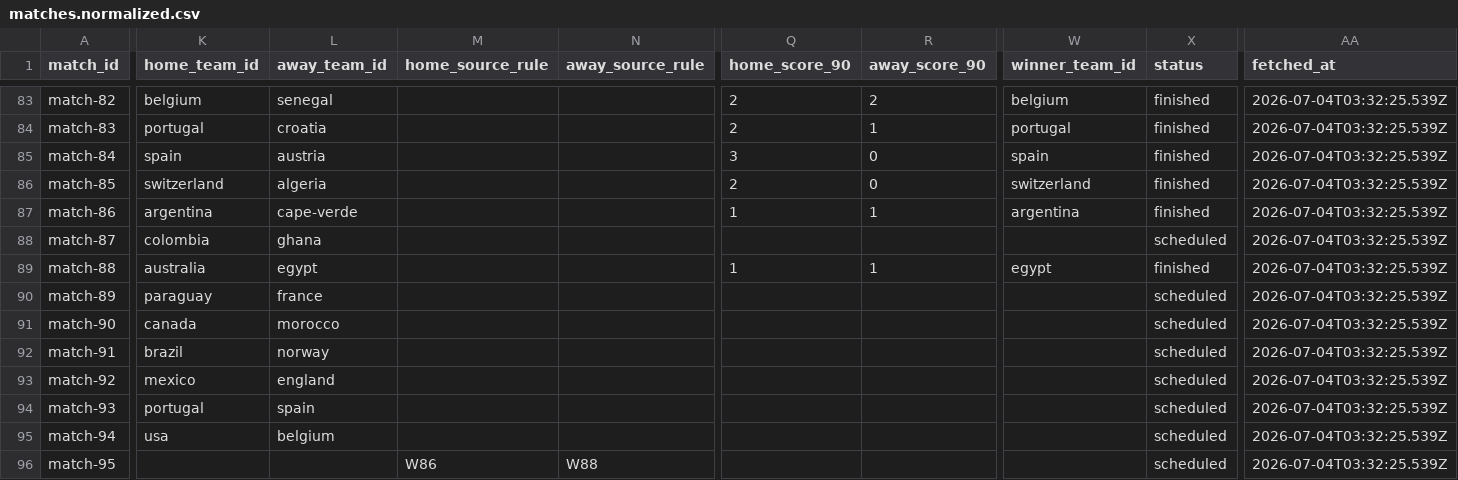
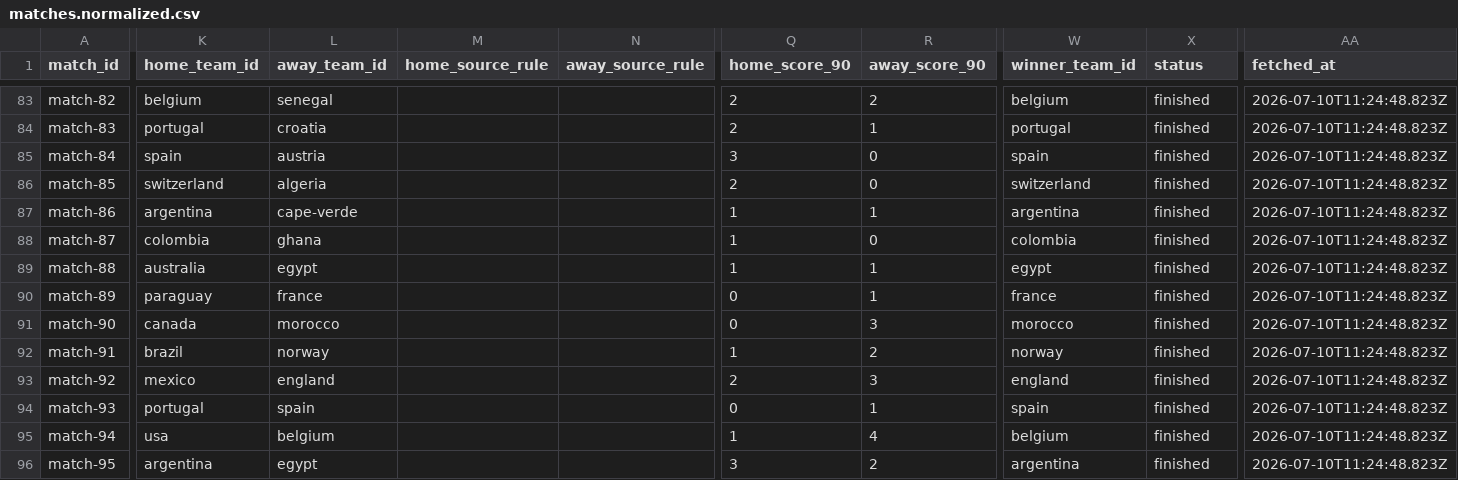
Before and after one commit to tubban1/fde.fan, a CSV file: data/worldcup/processed/matches.normalized.csv, drawn as a sheet; only a part is shown, gaps mark what is left out; the diff covers the shown part only; the diff names each change by its address in the sheet, - before the commit and + after, or states it on an @@ line.

```diff
--- a/data/worldcup/processed/matches.normalized.csv
+++ b/data/worldcup/processed/matches.normalized.csv
-AA83:AA96 (fetched_at): 2026-07-04T03:32:25.539Z
+AA83:AA96 (fetched_at): 2026-07-10T11:24:48.823Z
-Q88 (home_score_90): (empty)
+Q88 (home_score_90): 1
-R88 (away_score_90): (empty)
+R88 (away_score_90): 0
-W88 (winner_team_id): (empty)
+W88 (winner_team_id): colombia
-X88 (status): scheduled
+X88 (status): finished
-Q90:Q91 (home_score_90): (empty)
+Q90:Q91 (home_score_90): 0
-R90 (away_score_90): (empty)
+R90 (away_score_90): 1
-W90 (winner_team_id): (empty)
+W90 (winner_team_id): france
-X90:X96 (status): scheduled
+X90:X96 (status): finished
-R91 (away_score_90): (empty)
+R91 (away_score_90): 3
-W91 (winner_team_id): (empty)
+W91 (winner_team_id): morocco
-Q92 (home_score_90): (empty)
+Q92 (home_score_90): 1
-R92 (away_score_90): (empty)
+R92 (away_score_90): 2
-W92 (winner_team_id): (empty)
+W92 (winner_team_id): norway
-Q93 (home_score_90): (empty)
+Q93 (home_score_90): 2
-R93 (away_score_90): (empty)
+R93 (away_score_90): 3
-W93 (winner_team_id): (empty)
+W93 (winner_team_id): england
-Q94 (home_score_90): (empty)
+Q94 (home_score_90): 0
-R94 (away_score_90): (empty)
+R94 (away_score_90): 1
-W94 (winner_team_id): (empty)
+W94 (winner_team_id): spain
-Q95 (home_score_90): (empty)
+Q95 (home_score_90): 1
-R95 (away_score_90): (empty)
+R95 (away_score_90): 4
-W95 (winner_team_id): (empty)
+W95 (winner_team_id): belgium
-K96 (home_team_id): (empty)
+K96 (home_team_id): argentina
-L96 (away_team_id): (empty)
+L96 (away_team_id): egypt
-M96 (home_source_rule): W86
+M96 (home_source_rule): (empty)
-N96 (away_source_rule): W88
+N96 (away_source_rule): (empty)
-Q96 (home_score_90): (empty)
+Q96 (home_score_90): 3
-R96 (away_score_90): (empty)
+R96 (away_score_90): 2
-W96 (winner_team_id): (empty)
+W96 (winner_team_id): argentina
```
Also changed, not shown: 131 edited cells elsewhere in this file, data/worldcup/import/004_matches.csv, data/worldcup/import/006_team_form.csv, 20 other files.
